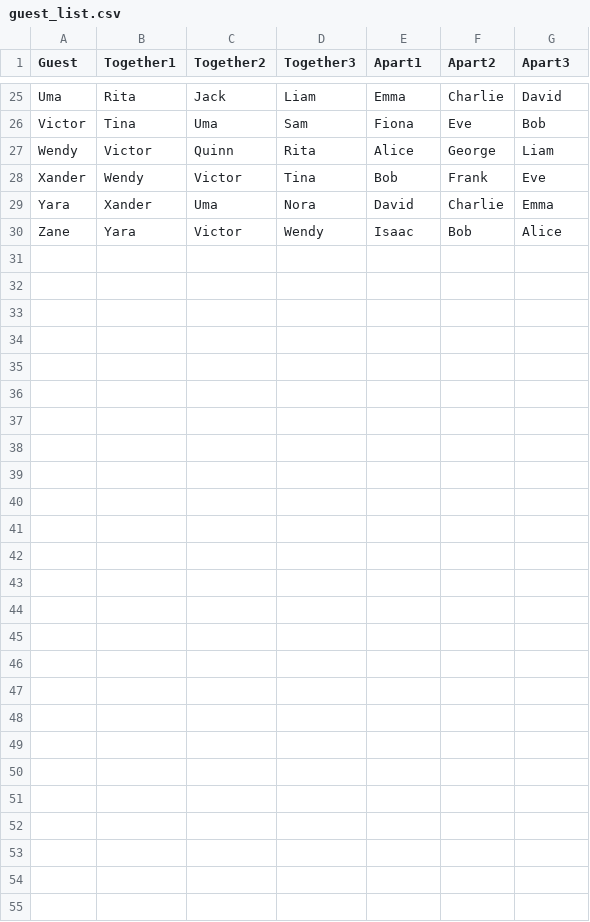
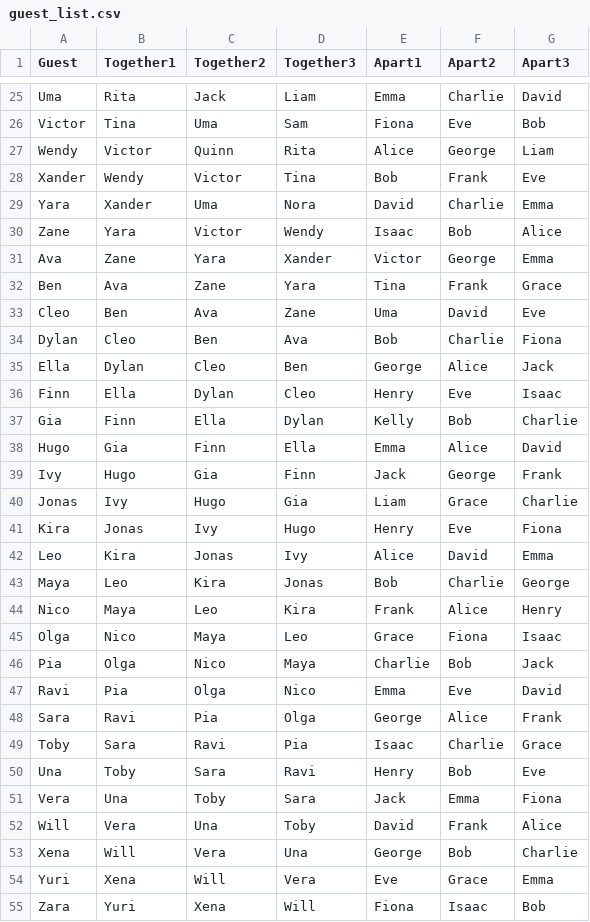
Before and after one commit to franciscoafonso04/IA-Vault, a CSV file: guest_list.csv, drawn as a sheet; only a part is shown, gaps mark what is left out; the diff names each change by its address in the sheet, - before the commit and + after, or states it on an @@ line.

```diff
--- a/guest_list.csv
+++ b/guest_list.csv
+row 31: Ava | Zane | Yara | Xander | Victor | George | Emma
+row 32: Ben | Ava | Zane | Yara | Tina | Frank | Grace
+row 33: Cleo | Ben | Ava | Zane | Uma | David | Eve
+row 34: Dylan | Cleo | Ben | Ava | Bob | Charlie | Fiona
+row 35: Ella | Dylan | Cleo | Ben | George | Alice | Jack
+row 36: Finn | Ella | Dylan | Cleo | Henry | Eve | Isaac
+row 37: Gia | Finn | Ella | Dylan | Kelly | Bob | Charlie
+row 38: Hugo | Gia | Finn | Ella | Emma | Alice | David
+row 39: Ivy | Hugo | Gia | Finn | Jack | George | Frank
+row 40: Jonas | Ivy | Hugo | Gia | Liam | Grace | Charlie
+row 41: Kira | Jonas | Ivy | Hugo | Henry | Eve | Fiona
+row 42: Leo | Kira | Jonas | Ivy | Alice | David | Emma
+row 43: Maya | Leo | Kira | Jonas | Bob | Charlie | George
+row 44: Nico | Maya | Leo | Kira | Frank | Alice | Henry
+row 45: Olga | Nico | Maya | Leo | Grace | Fiona | Isaac
+row 46: Pia | Olga | Nico | Maya | Charlie | Bob | Jack
+row 47: Ravi | Pia | Olga | Nico | Emma | Eve | David
+row 48: Sara | Ravi | Pia | Olga | George | Alice | Frank
+row 49: Toby | Sara | Ravi | Pia | Isaac | Charlie | Grace
+row 50: Una | Toby | Sara | Ravi | Henry | Bob | Eve
+row 51: Vera | Una | Toby | Sara | Jack | Emma | Fiona
+row 52: Will | Vera | Una | Toby | David | Frank | Alice
+row 53: Xena | Will | Vera | Una | George | Bob | Charlie
+row 54: Yuri | Xena | Will | Vera | Eve | Grace | Emma
+row 55: Zara | Yuri | Xena | Will | Fiona | Isaac | Bob
```
Also changed, not shown: 4 other files.
